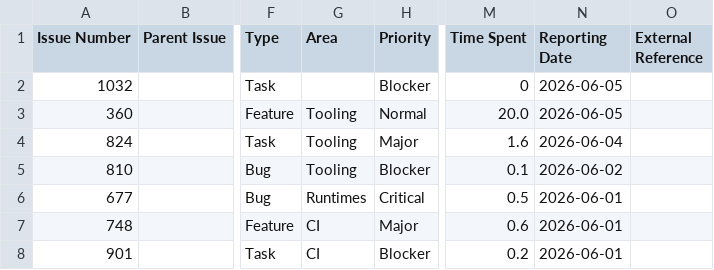
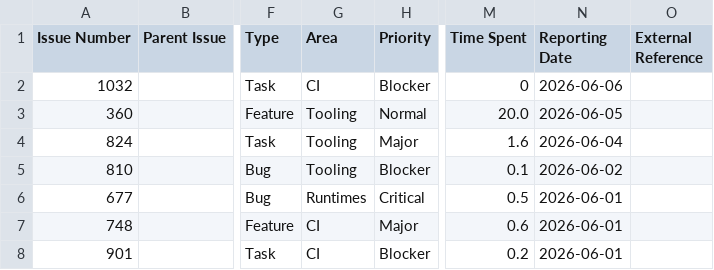
Before and after one commit to kubesmarts/pm-automations, a CSV file: exports/srvlogic-done-items.csv, drawn as a sheet; only a part is shown, gaps mark what is left out; the diff names each change by its address in the sheet, - before the commit and + after, or states it on an @@ line.

```diff
--- a/exports/srvlogic-done-items.csv
+++ b/exports/srvlogic-done-items.csv
-G2 (Area): (empty)
+G2 (Area): CI
-N2 (Reporting Date): 2026-06-05
+N2 (Reporting Date): 2026-06-06
```
Also changed, not shown: exports/srvlogic-active-items.csv.
